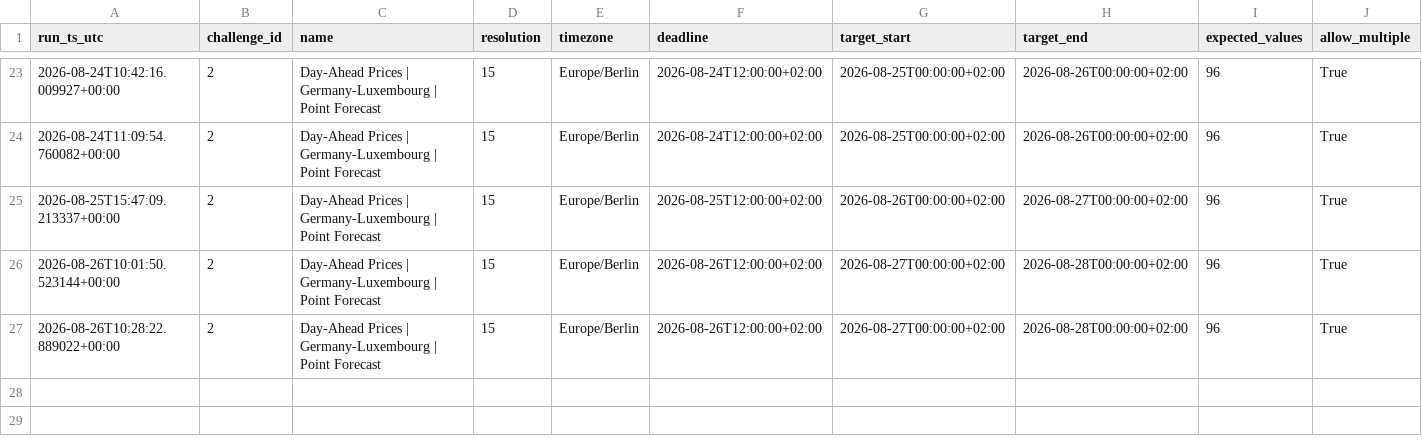
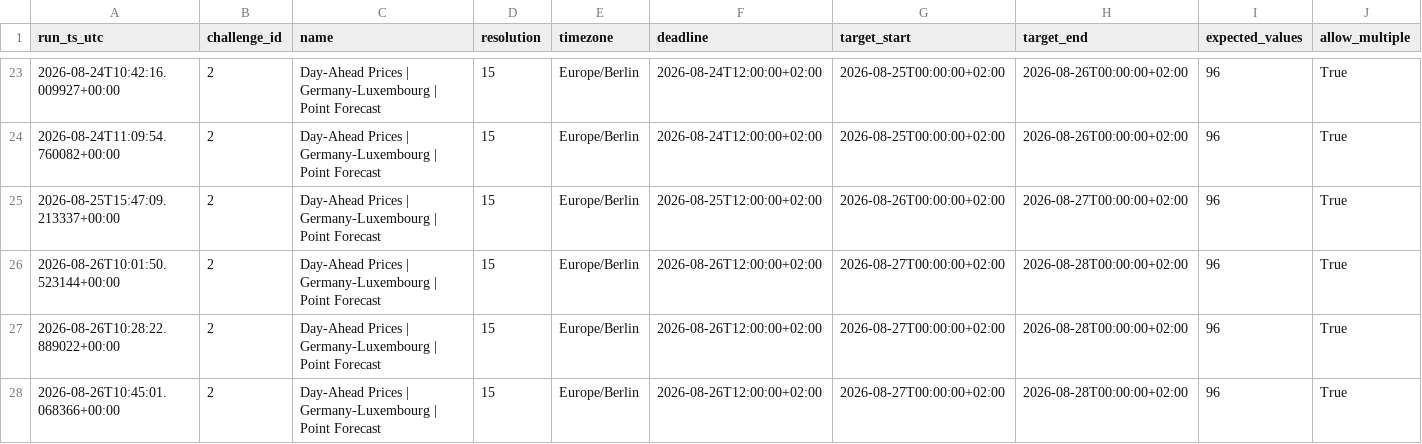
Before and after one commit to soentkeblindow/day-ahead-forecast-live-ops, a CSV file: logs/challenge_catalog.csv, drawn as a sheet; only a part is shown, gaps mark what is left out; rows hold the shown columns only; the diff names each change by its address in the sheet, - before the commit and + after, or states it on an @@ line.

```diff
--- a/logs/challenge_catalog.csv
+++ b/logs/challenge_catalog.csv
+row 28: 2026-08-26T10:45:01.068366+00:00 | 2 | Day-Ahead Prices | Germany-Luxembourg | Point Forecast | 15 | Europe/Berlin | 2026-08-26T12:00:00+02:00 | 2026-08-27T00:00:00+02:00 | 2026-08-28T00:00:00+02:00 | 96 | True
```
Also changed, not shown: logs/audit_runs.csv, 1 other file.
